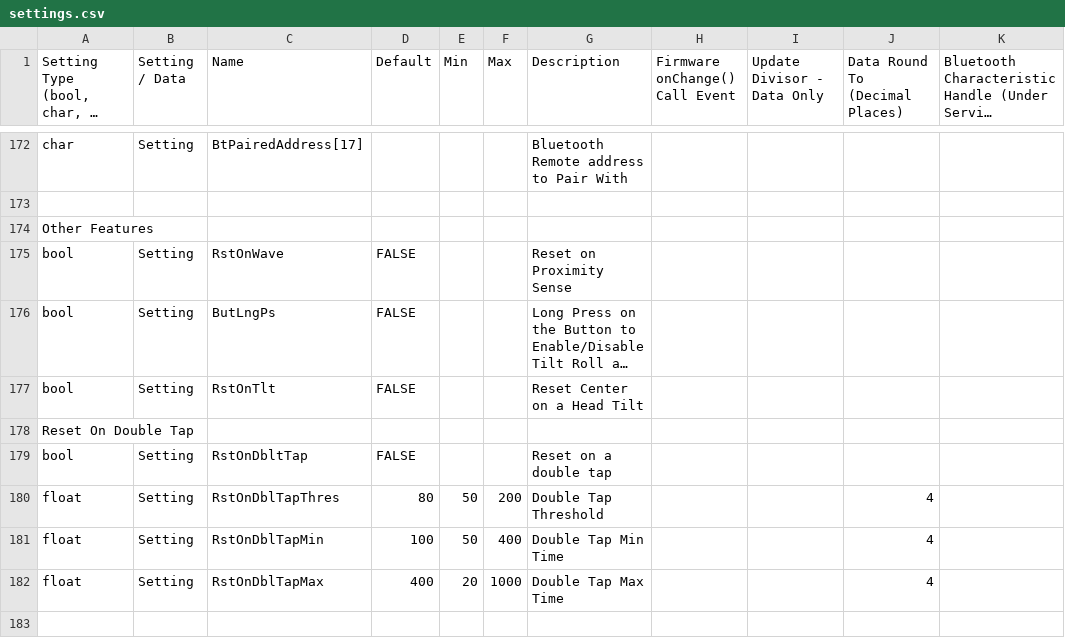
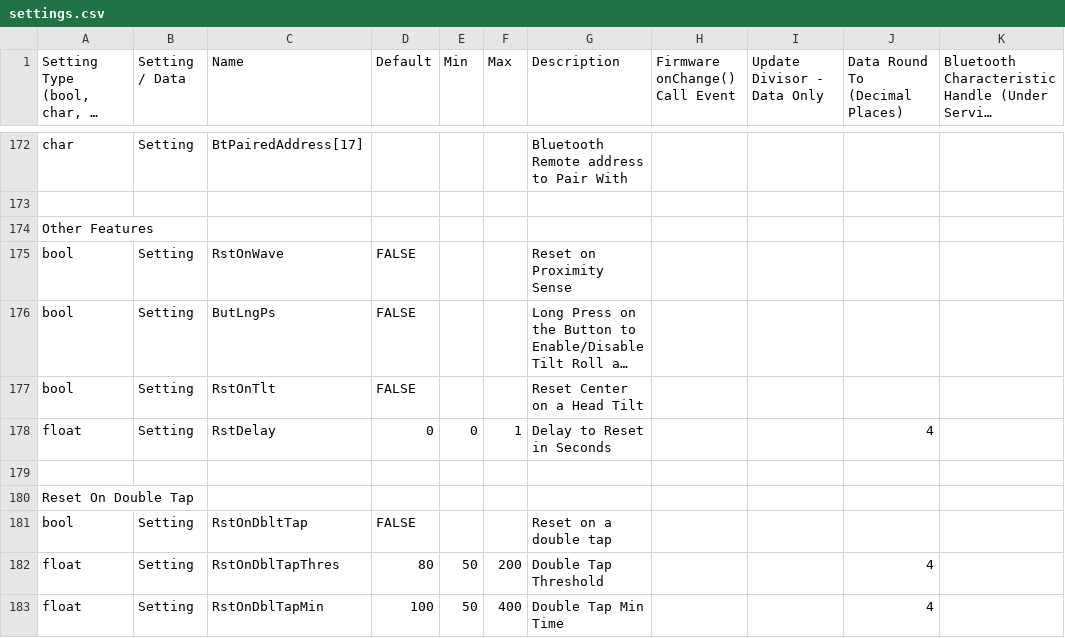
Before and after one commit to dlktdr/HeadTracker, a CSV file: settings/settings.csv, drawn as a sheet; only a part is shown, gaps mark what is left out; the shorter side is filled out with more unchanged rows; long unchanged cells end in …; the diff names each change by its address in the sheet, - before the commit and + after, or states it on an @@ line.

Commit message:
Reset_after_delay

```diff
--- a/settings/settings.csv
+++ b/settings/settings.csv
+row 178: float | Setting | RstDelay | 0 | 0 | 1 | Delay to Reset in Seconds |  |  | 4
+row 179: (empty)
```
Also changed, not shown: 5 other files.
